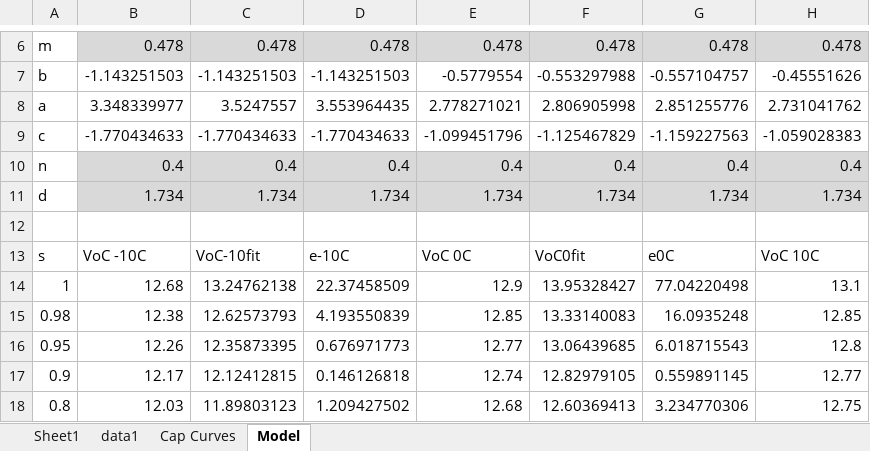
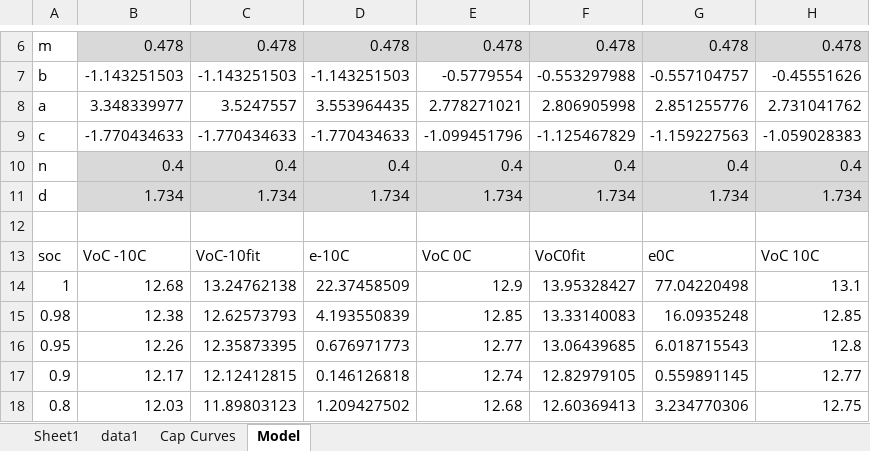
Before and after one commit to davegutz/myStateOfCharge, an Excel workbook: SOC_Photon/Battery State/BattleBorn.xlsx, sheet Model, drawn as a sheet; only a part is shown, gaps mark what is left out; values as stored, in another font and other column widths than the file's, no borders; charts and pictures not drawn; the diff names each change by its address in the sheet, - before the commit and + after, or states it on an @@ line.

```diff
--- a/SOC_Photon/Battery State/BattleBorn.xlsx (sheet Model)
+++ b/SOC_Photon/Battery State/BattleBorn.xlsx (sheet Model)
-A13: s
+A13: soc
```
Also changed, not shown: charts or pictures, 5 other files.
